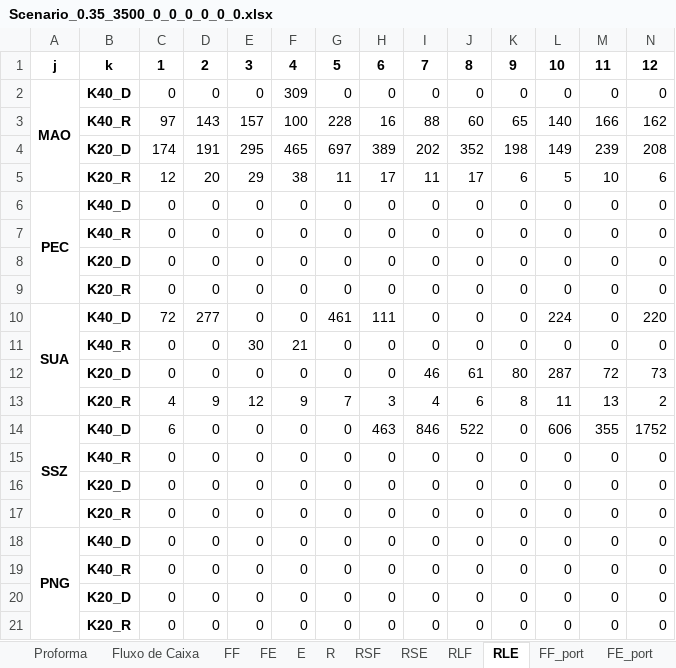
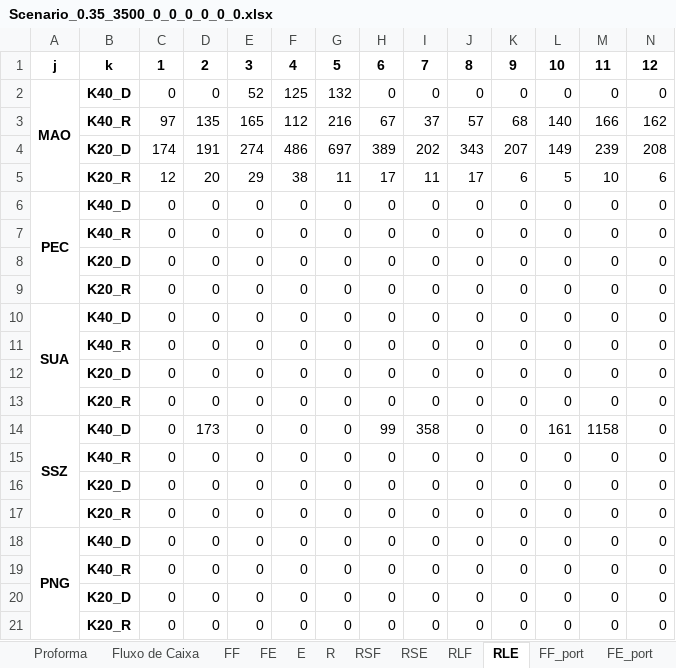
Before and after one commit to enzokgomes/PlanejamentoEstocasticoDeRotas, an Excel workbook: Output/Scenario_0.35_3500_0_0_0_0_0_0.xlsx, sheet RLE, drawn as a sheet; values as stored, in another font and other column widths than the file's, no borders; removed rows and columns are numbered as before the commit, all else as after; the diff names each change by its address in the sheet, - before the commit and + after, or states it on an @@ line.

```diff
--- a/Output/Scenario_0.35_3500_0_0_0_0_0_0.xlsx (sheet RLE)
+++ b/Output/Scenario_0.35_3500_0_0_0_0_0_0.xlsx (sheet RLE)
-E2: 0
+E2: 52
-F2: 309
+F2: 125
-G2: 0
+G2: 132
-row 3:  | K40_R | 97 | 143 | 157 | 100 | 228 | 16 | 88 | 60 | 65 | 140 | 166 | 162
+row 3:  | K40_R | 97 | 135 | 165 | 112 | 216 | 67 | 37 | 57 | 68 | 140 | 166 | 162
-E4: 295
+E4: 274
-F4: 465
+F4: 486
-J4: 352
+J4: 343
-K4: 198
+K4: 207
-C10: 72
+C10: 0
-D10: 277
+D10: 0
-G10: 461
+G10: 0
-H10: 111
+H10: 0
-L10: 224
+L10: 0
-N10: 220
+N10: 0
-E11: 30
+E11: 0
-F11: 21
+F11: 0
-I12: 46
+I12: 0
-J12: 61
+J12: 0
-K12: 80
+K12: 0
-L12: 287
+L12: 0
-M12: 72
+M12: 0
-N12: 73
+N12: 0
-row 13:  | K20_R | 4 | 9 | 12 | 9 | 7 | 3 | 4 | 6 | 8 | 11 | 13 | 2
+row 13:  | K20_R | 0 | 0 | 0 | 0 | 0 | 0 | 0 | 0 | 0 | 0 | 0 | 0
-C14: 6
+C14: 0
-D14: 0
+D14: 173
-H14: 463
+H14: 99
-I14: 846
+I14: 358
-J14: 522
+J14: 0
-L14: 606
+L14: 161
-M14: 355
+M14: 1158
-N14: 1752
+N14: 0
```
Also changed, not shown: sheet FF_port, sheet FF, sheet FE, sheet FE_port, sheet RLF, sheet RSF, 6 more sheets, Input/Dados.xlsx, 14 other files.
